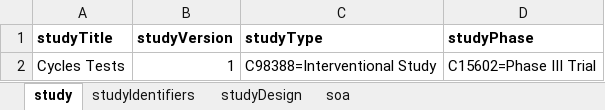
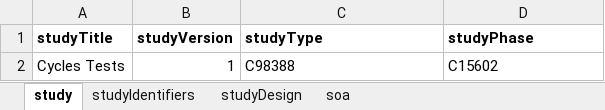
Before and after one commit to cdisc-org/usdm, an Excel workbook: source_data/cycles_1.xlsx, sheet study, drawn as a sheet; values as stored, in another font and other column widths than the file's, no borders; the diff names each change by its address in the sheet, - before the commit and + after, or states it on an @@ line.

```diff
--- a/source_data/cycles_1.xlsx (sheet study)
+++ b/source_data/cycles_1.xlsx (sheet study)
-C2 (studyType): C98388=Interventional Study
+C2 (studyType): C98388
-D2 (studyPhase): C15602=Phase III Trial
+D2 (studyPhase): C15602
```
Also changed, not shown: source_data/Roche Phase 3 NCT04320615.xlsx, source_data/simple_1.xlsx, 8 other files.
